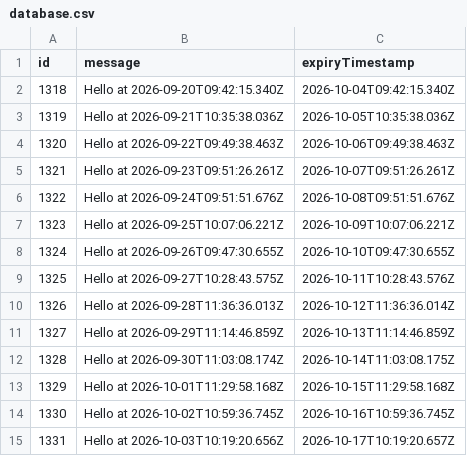
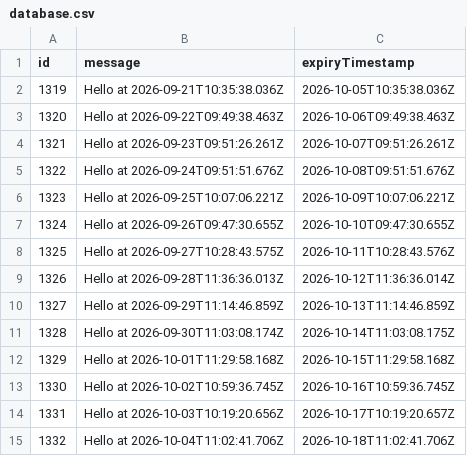
Before and after one commit to karlhorky/github-actions-database-persistence, a CSV file: data/persisted-to-git/database.csv, drawn as a sheet.

```diff
--- a/data/persisted-to-git/database.csv
+++ b/data/persisted-to-git/database.csv
@@ -1,3 +1,2 @@
 id,message,expiryTimestamp
-1318,Hello at 2026-09-20T09:42:15.340Z,2026-10-04T09:42:15.340Z
 1319,Hello at 2026-09-21T10:35:38.036Z,2026-10-05T10:35:38.036Z
@@ -15 +14,2 @@ id,message,expiryTimestamp
 1331,Hello at 2026-10-03T10:19:20.656Z,2026-10-17T10:19:20.657Z
+1332,Hello at 2026-10-04T11:02:41.706Z,2026-10-18T11:02:41.706Z
```
